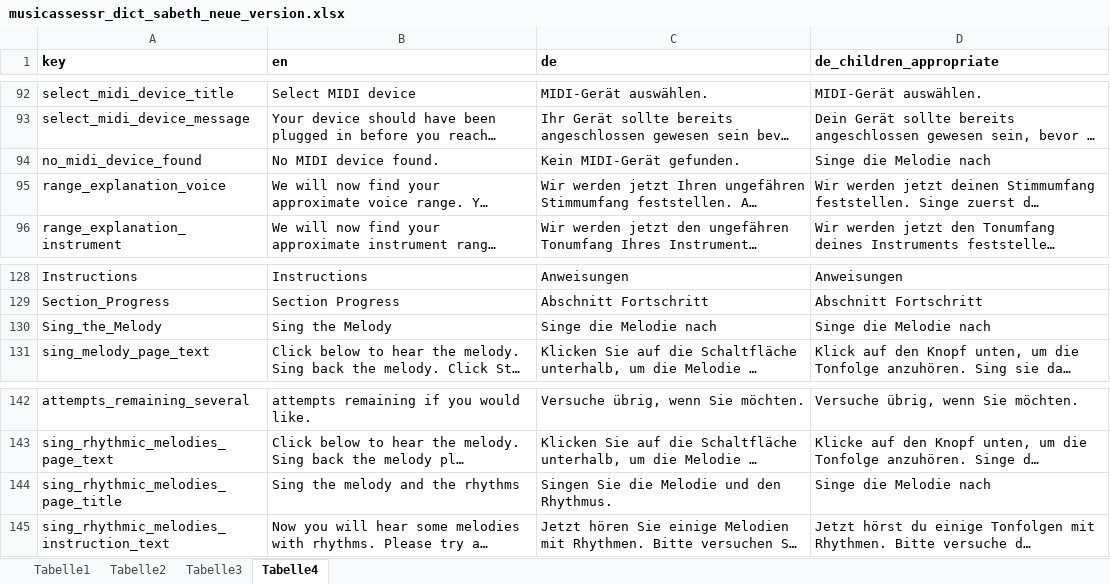
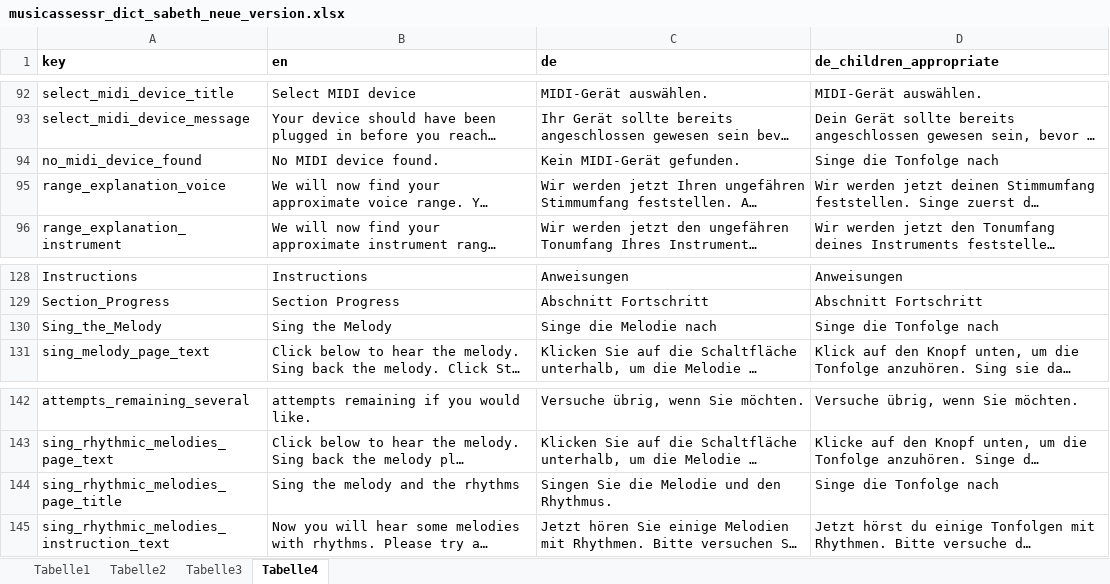
Before and after one commit to musicassessr/songbird, an Excel workbook: data-raw/input/musicassessr_dict_sabeth_neue_version.xlsx, sheet Tabelle4, drawn as a sheet; only a part is shown, gaps mark what is left out; long unchanged cells end in …; values as stored, in another font and other column widths than the file's, no borders; the diff covers the shown part only; the diff names each change by its address in the sheet, - before the commit and + after, or states it on an @@ line.

```diff
--- a/data-raw/input/musicassessr_dict_sabeth_neue_version.xlsx (sheet Tabelle4)
+++ b/data-raw/input/musicassessr_dict_sabeth_neue_version.xlsx (sheet Tabelle4)
-D94 (de_children_appropriate): Singe die Melodie nach
+D94 (de_children_appropriate): Singe die Tonfolge nach
-D130 (de_children_appropriate): Singe die Melodie nach
+D130 (de_children_appropriate): Singe die Tonfolge nach
-D144 (de_children_appropriate): Singe die Melodie nach
+D144 (de_children_appropriate): Singe die Tonfolge nach
```
Also changed, not shown: 9 edited cells elsewhere in this sheet, 2 other files.
